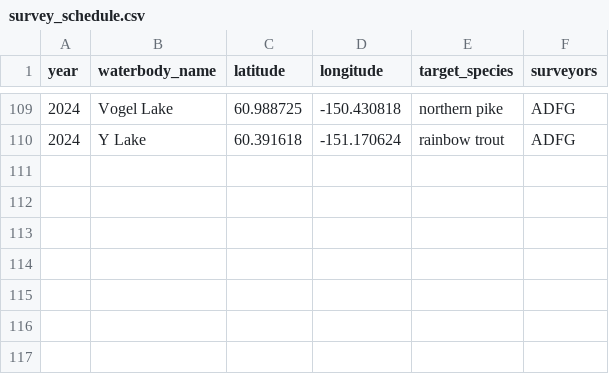
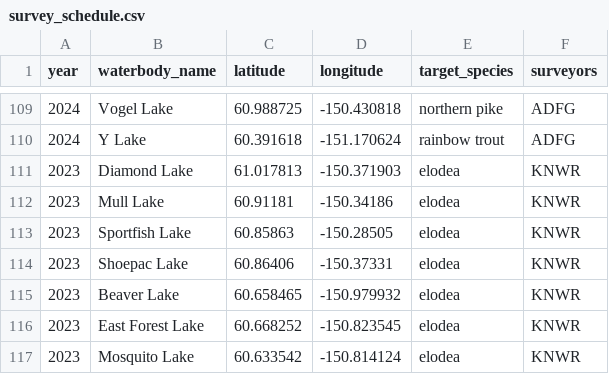
Before and after one commit to Kenai-NWR-bio/AISschedule, a CSV file: data/raw_data/planning_data/survey_schedule.csv, drawn as a sheet; only a part is shown, gaps mark what is left out.

Commit message:
Add elodea data link and three planned elodea lakes

```diff
--- a/data/raw_data/planning_data/survey_schedule.csv
+++ b/data/raw_data/planning_data/survey_schedule.csv
@@ -110 +110,8 @@ year,waterbody_name,latitude,longitude,target_species,surveyors
 2024,Y Lake,60.391618,-151.170624,rainbow trout,ADFG
+2023,Diamond Lake,61.017813,-150.371903,elodea,KNWR
+2023,Mull Lake,60.91181,-150.34186,elodea,KNWR
+2023,Sportfish Lake,60.85863,-150.28505,elodea,KNWR
+2023,Shoepac Lake,60.86406,-150.37331,elodea,KNWR
+2023,Beaver Lake,60.658465,-150.979932,elodea,KNWR
+2023,East Forest Lake,60.668252,-150.823545,elodea,KNWR
+2023,Mosquito Lake,60.633542,-150.814124,elodea,KNWR
```
Also changed, not shown: 2 other files.
